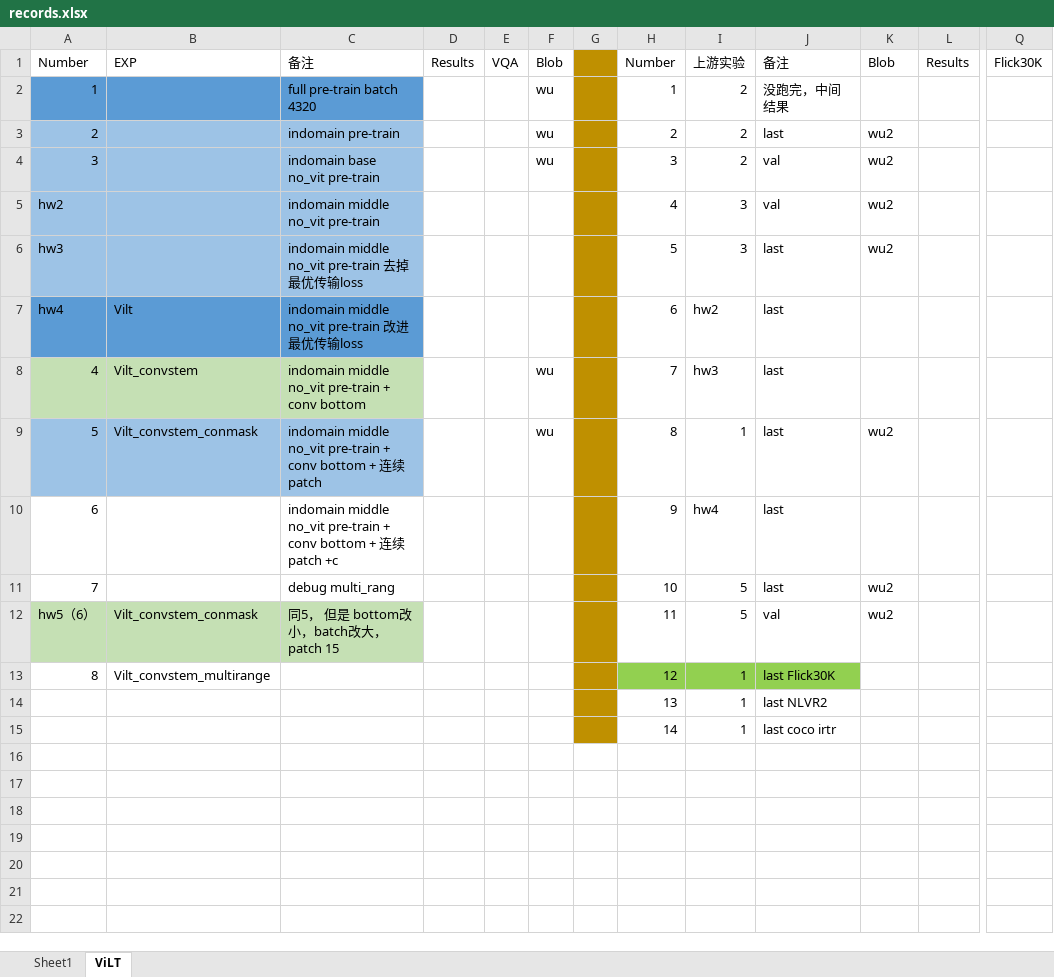
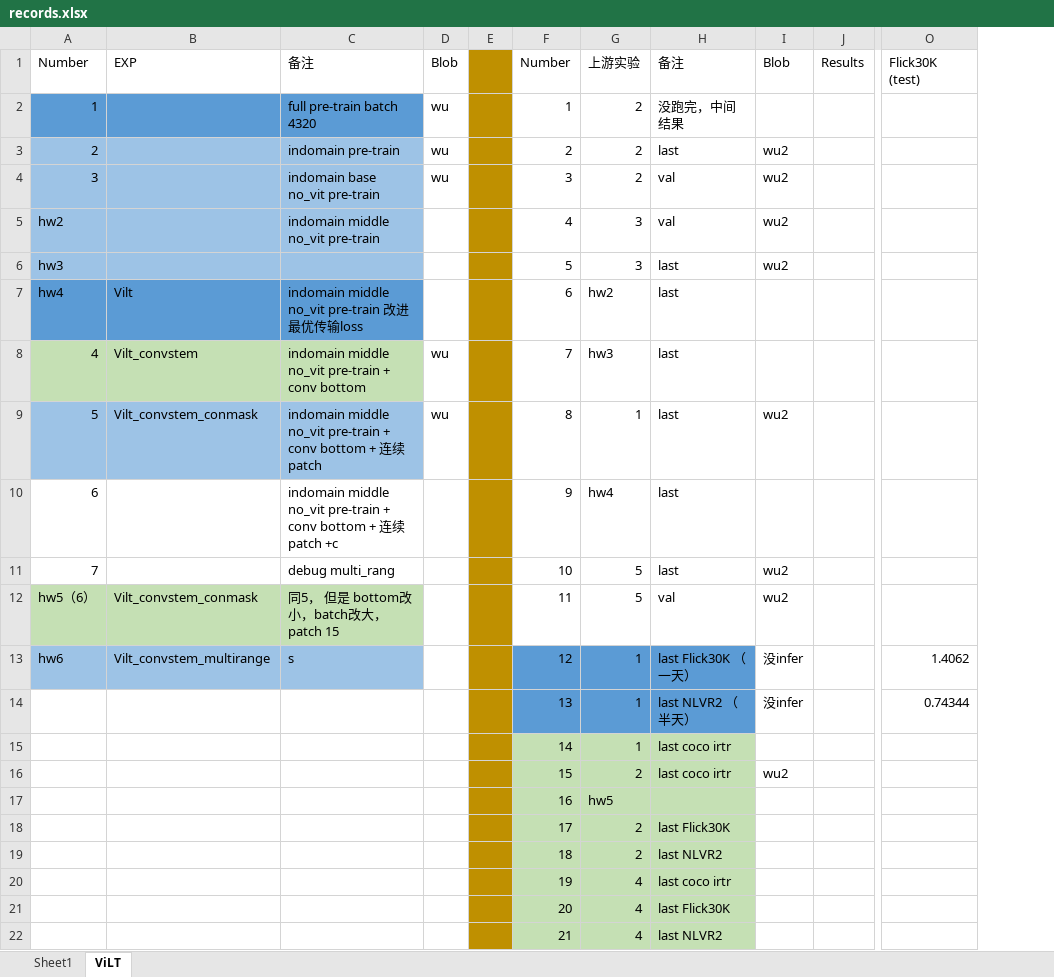
Before and after one commit to Jxu-Thu/virtex, an Excel workbook: records.xlsx, sheet ViLT, drawn as a sheet; only a part is shown, gaps mark what is left out; values as stored, in another font and other column widths than the file's, no borders; removed rows and columns are numbered as before the commit, all else as after; rows hold the shown columns only; the diff names each change by its address in the sheet, - before the commit and + after, or states it on an @@ line.

```diff
--- a/records.xlsx (sheet ViLT)
+++ b/records.xlsx (sheet ViLT)
-column D, row 1: Results
-column E, row 1: VQA
-column Q, row 1: Flick30K
+column O, rows 1-14: Flick30K (test) |  |  |  |  |  |  |  |  |  |  |  | 1.4062 | 0.74344
-C6: indomain middle no_vit pre-train 去掉最优传输loss
+C6: (empty)
@@ column A renumbered in row 13 @@
-A13:C13 fill: none
+A13:C13 fill: #9DC3E6
-C13: (empty)
+C13: s
-F13:H13 fill: #92D050
+F13:H13 fill: #5B9BD5
-H13: last Flick30K
+H13: last Flick30K （一天）
-I13:I14: (empty)
+I13:I14: 没infer
-F14:H14 fill: none
+F14:H14 fill: #5B9BD5
-H14: last NLVR2
+H14: last NLVR2 （半天）
-F15:H15 fill: none
+F15:H15 fill: #C5E0B4
+row 16:  |  |  |  |  | 15 | 2 | last coco irtr | wu2
+row 17:  |  |  |  |  | 16 | hw5
+row 18:  |  |  |  |  | 17 | 2 | last Flick30K
+row 19:  |  |  |  |  | 18 | 2 | last NLVR2
+row 20:  |  |  |  |  | 19 | 4 | last coco irtr
+row 21:  |  |  |  |  | 20 | 4 | last Flick30K
+row 22:  |  |  |  |  | 21 | 4 | last NLVR2
```
Also changed, not shown: 6 other files.
